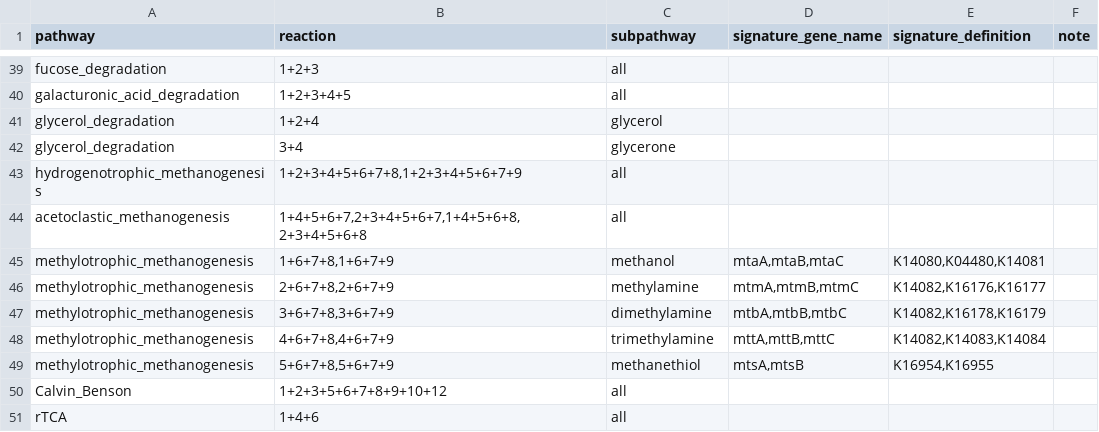
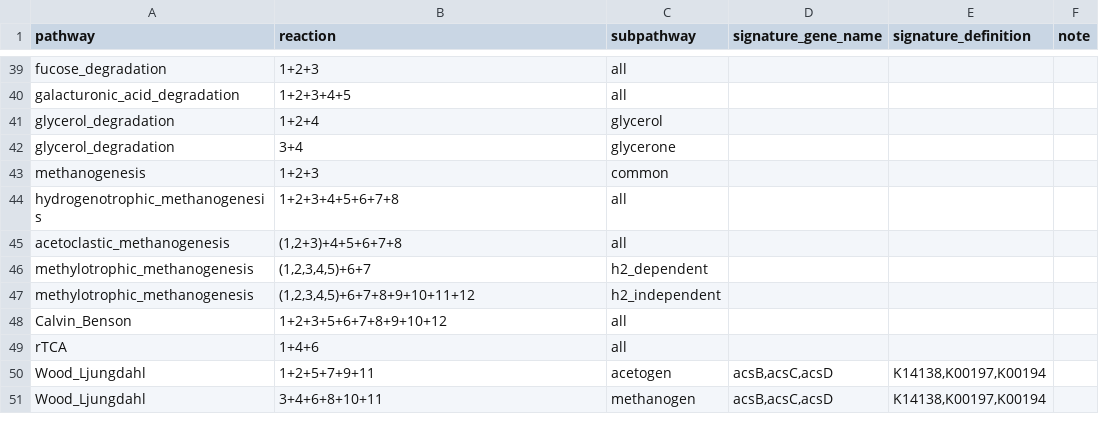
Before and after one commit to WrightonLabCSU/emerge_pipline, a TSV file: resources/pathways_refined.tsv, drawn as a sheet; only a part is shown, gaps mark what is left out; the shorter side is filled out with more unchanged rows.

```diff
--- a/resources/pathways_refined.tsv
+++ b/resources/pathways_refined.tsv
@@ -42,9 +42,7 @@ glycerol_degradation	1+2+4	glycerol
 glycerol_degradation	3+4	glycerone			
-hydrogenotrophic_methanogenesis	1+2+3+4+5+6+7+8,1+2+3+4+5+6+7+9	all			
-acetoclastic_methanogenesis	1+4+5+6+7,2+3+4+5+6+7,1+4+5+6+8,2+3+4+5+6+8	all			
-methylotrophic_methanogenesis	1+6+7+8,1+6+7+9	methanol	mtaA,mtaB,mtaC	K14080,K04480,K14081	
-methylotrophic_methanogenesis	2+6+7+8,2+6+7+9	methylamine	mtmA,mtmB,mtmC	K14082,K16176,K16177	
-methylotrophic_methanogenesis	3+6+7+8,3+6+7+9	dimethylamine	mtbA,mtbB,mtbC	K14082,K16178,K16179	
-methylotrophic_methanogenesis	4+6+7+8,4+6+7+9	trimethylamine	mttA,mttB,mttC	K14082,K14083,K14084	
-methylotrophic_methanogenesis	5+6+7+8,5+6+7+9	methanethiol	mtsA,mtsB	K16954,K16955	
+methanogenesis	1+2+3	common			
+hydrogenotrophic_methanogenesis	1+2+3+4+5+6+7+8	all			
+acetoclastic_methanogenesis	(1,2+3)+4+5+6+7+8	all			
+methylotrophic_methanogenesis	(1,2,3,4,5)+6+7	h2_dependent			
+methylotrophic_methanogenesis	(1,2,3,4,5)+6+7+8+9+10+11+12	h2_independent			
 Calvin_Benson	1+2+3+5+6+7+8+9+10+12	all			
```
Also changed, not shown: resources/custom_input_modules/EMERGE_distillate_module.tsv, resources/custom_input_modules/EMERGE_pathways_module.tsv.
